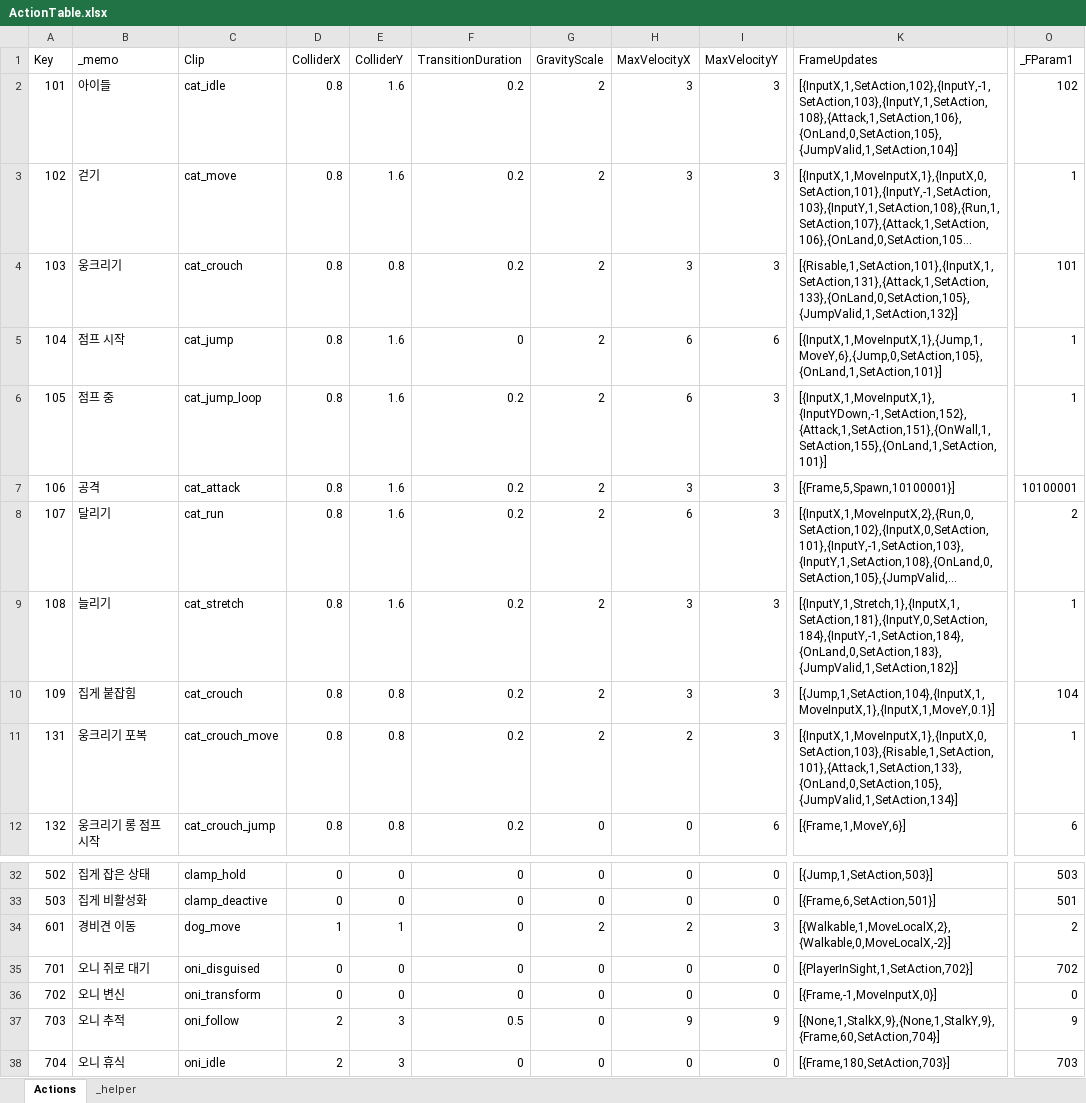
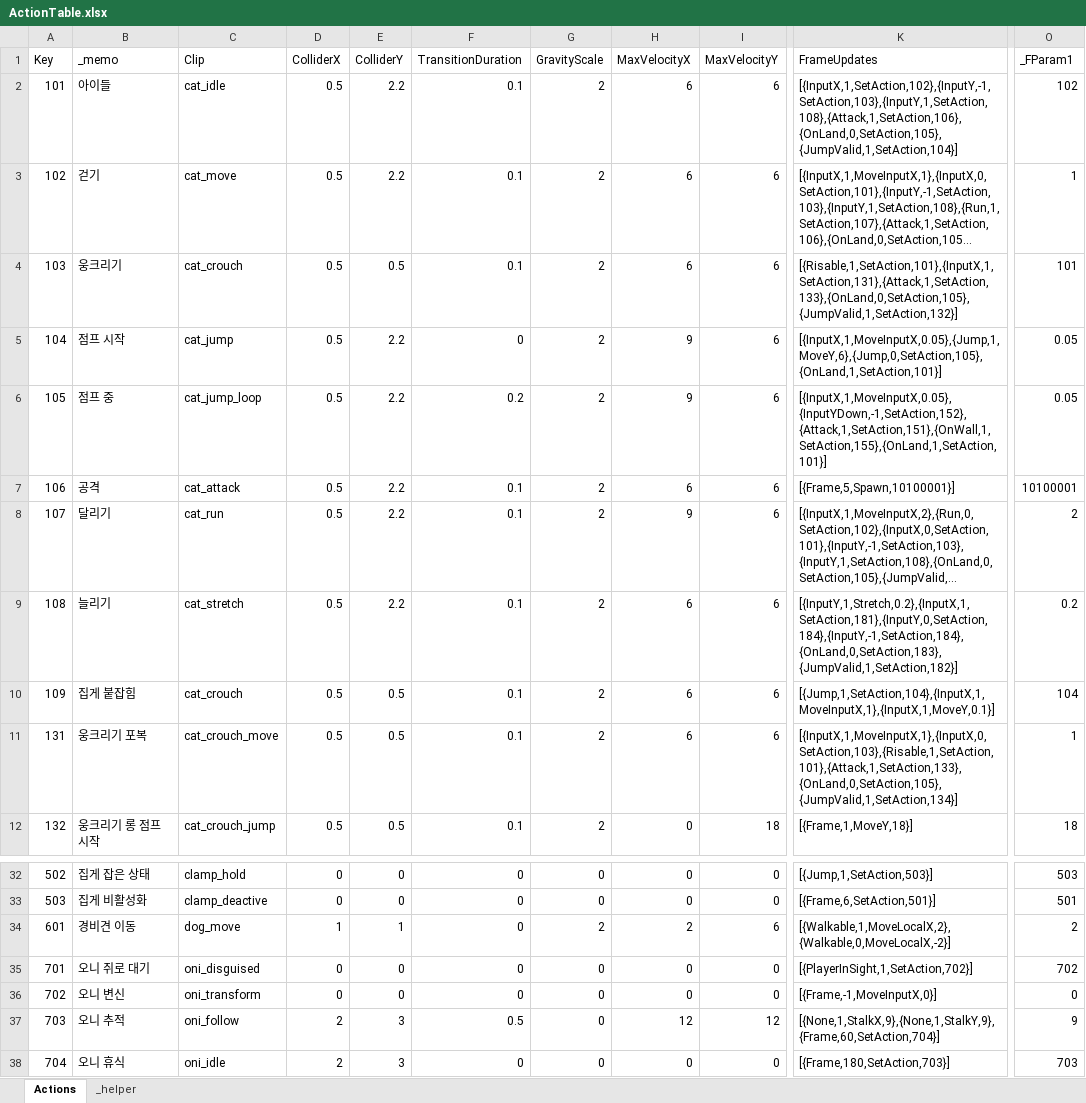
Before and after one commit to 2024FALL-SWPP/team-project-for-2024-fall-swpp-team-05, an Excel workbook: RunInBoots/Assets/Excel/ActionTable.xlsx, sheet Actions, drawn as a sheet; only a part is shown, gaps mark what is left out; long unchanged cells end in …; values as stored, in another font and other column widths than the file's, no borders; table styles not drawn; the diff covers the shown part only; the diff names each change by its address in the sheet, - before the commit and + after, or states it on an @@ line.

```diff
--- a/RunInBoots/Assets/Excel/ActionTable.xlsx (sheet Actions)
+++ b/RunInBoots/Assets/Excel/ActionTable.xlsx (sheet Actions)
-D2:D12 (ColliderX): 0.8
+D2:D12 (ColliderX): 0.5
-E2:E3 (ColliderY): 1.6
+E2:E3 (ColliderY): 2.2
-F2:F4 (TransitionDuration): 0.2
+F2:F4 (TransitionDuration): 0.1
-H2:H4 (MaxVelocityX): 3
+H2:H4 (MaxVelocityX): 6
-I2:I4 (MaxVelocityY): 3
+I2:I4 (MaxVelocityY): 6
-E4 (ColliderY): 0.8
+E4 (ColliderY): 0.5
-E5:E9 (ColliderY): 1.6
+E5:E9 (ColliderY): 2.2
-H5:H6 (MaxVelocityX): 6
+H5:H6 (MaxVelocityX): 9
-K5 (FrameUpdates): [{InputX,1,MoveInputX,1},{Jump,1,MoveY,6},{Jump,0,SetAction,105},{OnLand,1,SetAction,101}]
+K5 (FrameUpdates): [{InputX,1,MoveInputX,0.05},{Jump,1,MoveY,6},{Jump,0,SetAction,105},{OnLand,1,SetAction,101}]
-O5:O6 (_FParam1): 1
+O5:O6 (_FParam1): 0.05
-I6:I11 (MaxVelocityY): 3
+I6:I11 (MaxVelocityY): 6
-K6 (FrameUpdates): [{InputX,1,MoveInputX,1},{InputYDown,-1,SetAction,152},{Attack,1,SetAction,151},{OnWall,1,SetAction,155},{OnLand,1,SetAction,101}]
+K6 (FrameUpdates): [{InputX,1,MoveInputX,0.05},{InputYDown,-1,SetAction,152},{Attack,1,SetAction,151},{OnWall,1,SetAction,155},{OnLand,1,SetAction,101}]
-F7:F12 (TransitionDuration): 0.2
+F7:F12 (TransitionDuration): 0.1
-H7 (MaxVelocityX): 3
+H7 (MaxVelocityX): 6
-H8 (MaxVelocityX): 6
+H8 (MaxVelocityX): 9
-H9:H10 (MaxVelocityX): 3
+H9:H10 (MaxVelocityX): 6
-K9 (FrameUpdates): [{InputY,1,Stretch,1},{InputX,1,SetAction,181},{InputY,0,SetAction,184},{InputY,-1,SetAction,184},{OnLand,0,SetAction,183},{JumpValid,1,SetAction,182}]
+K9 (FrameUpdates): [{InputY,1,Stretch,0.2},{InputX,1,SetAction,181},{InputY,0,SetAction,184},{InputY,-1,SetAction,184},{OnLand,0,SetAction,183},{JumpValid,1,SetAction,182}]
-O9 (_FParam1): 1
+O9 (_FParam1): 0.2
-E10:E12 (ColliderY): 0.8
+E10:E12 (ColliderY): 0.5
-H11 (MaxVelocityX): 2
+H11 (MaxVelocityX): 6
-G12 (GravityScale): 0
+G12 (GravityScale): 2
-I12 (MaxVelocityY): 6
+I12 (MaxVelocityY): 18
-K12 (FrameUpdates): [{Frame,1,MoveY,6}]
+K12 (FrameUpdates): [{Frame,1,MoveY,18}]
-O12 (_FParam1): 6
+O12 (_FParam1): 18
-I34 (MaxVelocityY): 3
+I34 (MaxVelocityY): 6
-H37 (MaxVelocityX): 9
+H37 (MaxVelocityX): 12
-I37 (MaxVelocityY): 9
+I37 (MaxVelocityY): 12
```
Also changed, not shown: 106 edited cells elsewhere in this sheet, 17 other files.
